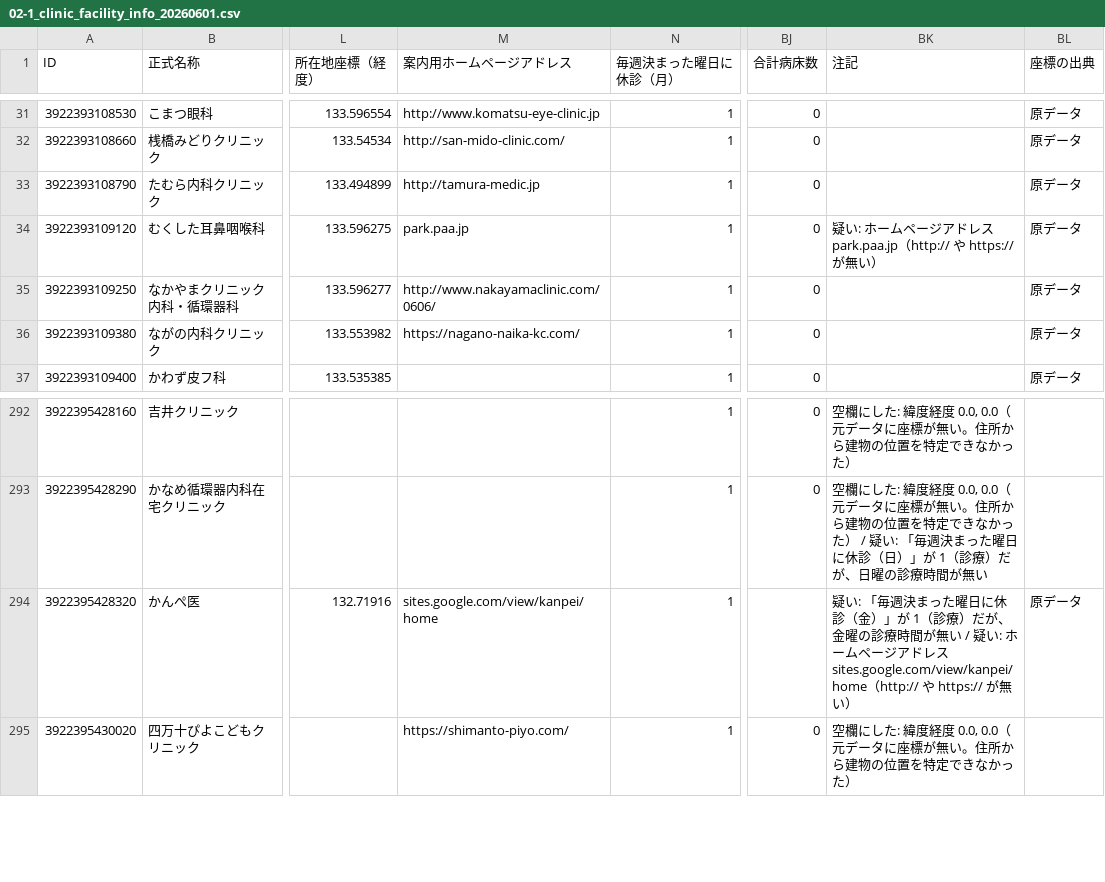
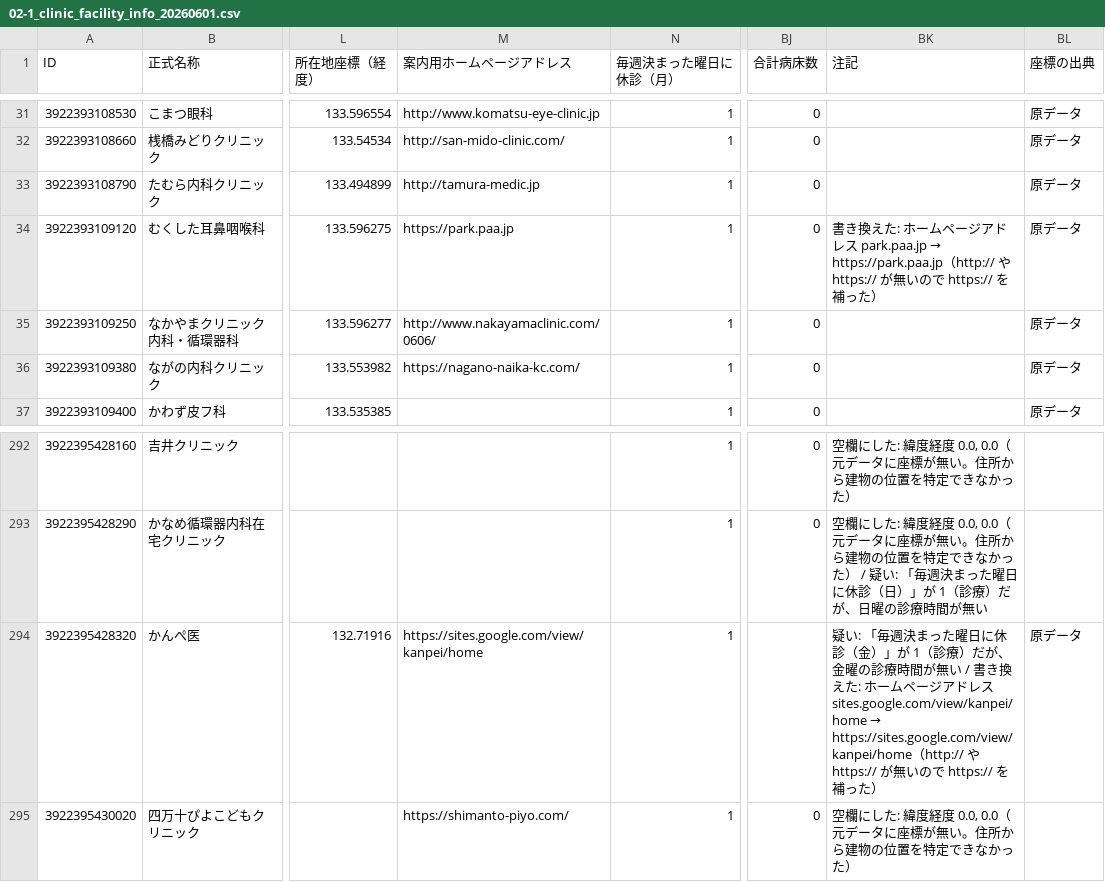
Before and after one commit to nyampire/iryo-joho-net-corrected, a CSV file: samples/39_高知県/02-1_clinic_facility_info_20260601.csv, drawn as a sheet; only a part is shown, gaps mark what is left out; the diff names each change by its address in the sheet, - before the commit and + after, or states it on an @@ line.

Commit message:
http:// や https:// の無いホームページアドレスに https:// を補う

```diff
--- a/samples/39_高知県/02-1_clinic_facility_info_20260601.csv
+++ b/samples/39_高知県/02-1_clinic_facility_info_20260601.csv
-M34 (案内用ホームページアドレス): park.paa.jp
+M34 (案内用ホームページアドレス): https://park.paa.jp
@@ BK34 (注記): 疑い: ホームページアドレス park.paa.jp（http:// や https:// が無い） → 書き換えた: ホームページアドレス park.paa.jp → https://park.paa.jp（http:// や https:// が無いので https:// を補った） @@
-M294 (案内用ホームページアドレス): sites.google.com/view/kanpei/home
+M294 (案内用ホームページアドレス): https://sites.google.com/view/kanpei/home
@@ BK294 (注記): …無い / 疑い: ホームページアドレス sites.google.com/view/kanpei/home（http:// や https:// が無い） → …無い / 書き換えた: ホームページアドレス sites.google.com/view/kanpei/home → https://sites.google.com/view/kanpei/home（http:// や https:// が無いので https:// を補った） @@
```
Also changed, not shown: samples/39_高知県/03-1_dental_facility_info_20260601.csv, 4 other files.
